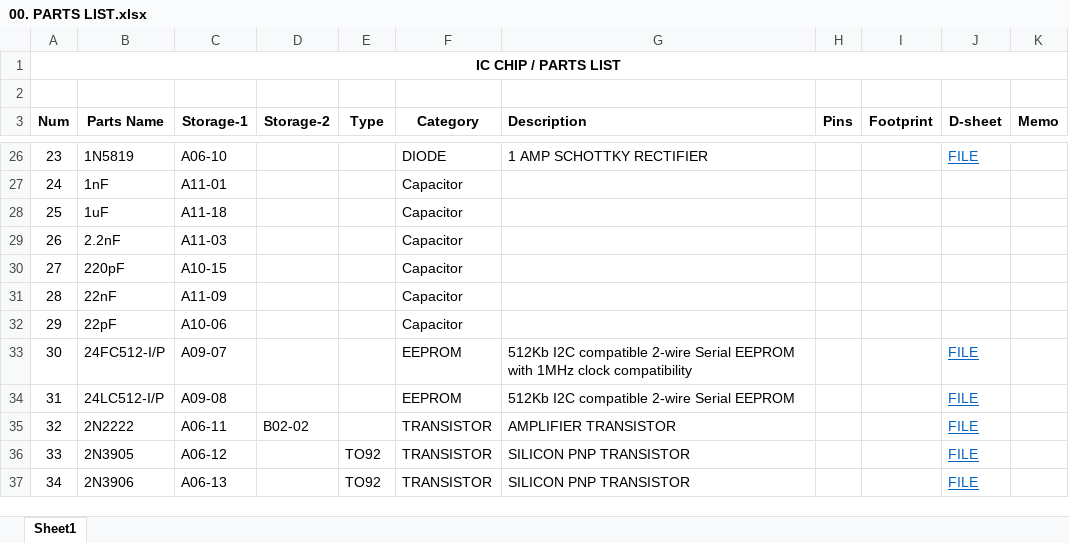
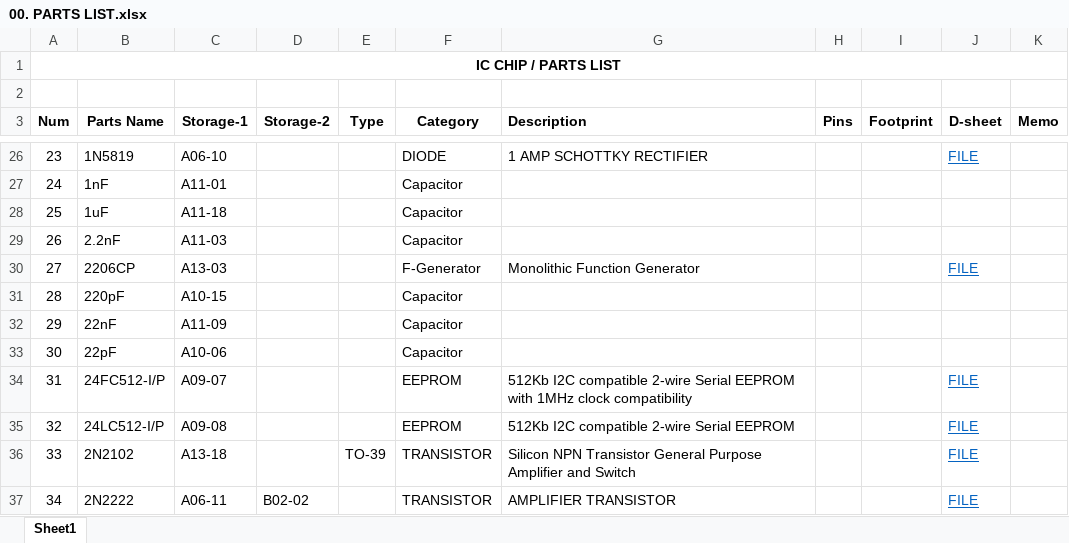
Before and after one commit to uki0327/datasheets, an Excel workbook: 00. PARTS LIST.xlsx, sheet Sheet1, drawn as a sheet; only a part is shown, gaps mark what is left out; values as stored, in another font and other column widths than the file's, no borders; the diff covers the shown part only; the diff names each change by its address in the sheet, - before the commit and + after, or states it on an @@ line.

```diff
--- a/00. PARTS LIST.xlsx (sheet Sheet1)
+++ b/00. PARTS LIST.xlsx (sheet Sheet1)
-B30 (Parts Name): 220pF
+B30 (Parts Name): 2206CP
-C30 (Storage-1): A10-15
+C30 (Storage-1): A13-03
-F30 (Category): Capacitor
+F30 (Category): F-Generator
-G30 (Description): (empty)
+G30 (Description): Monolithic Function Generator
-J30 (D-sheet): (empty)
+J30 (D-sheet): FILE
-B31 (Parts Name): 22nF
+B31 (Parts Name): 220pF
-C31 (Storage-1): A11-09
+C31 (Storage-1): A10-15
-B32 (Parts Name): 22pF
+B32 (Parts Name): 22nF
-C32 (Storage-1): A10-06
+C32 (Storage-1): A11-09
-B33 (Parts Name): 24FC512-I/P
+B33 (Parts Name): 22pF
-C33 (Storage-1): A09-07
+C33 (Storage-1): A10-06
-F33 (Category): EEPROM
+F33 (Category): Capacitor
-G33 (Description): 512Kb I2C compatible 2-wire Serial EEPROM with 1MHz clock compatibility
+G33 (Description): (empty)
-J33 (D-sheet): FILE
+J33 (D-sheet): (empty)
-B34 (Parts Name): 24LC512-I/P
+B34 (Parts Name): 24FC512-I/P
-C34 (Storage-1): A09-08
+C34 (Storage-1): A09-07
-G34 (Description): …Serial EEPROM
+G34 (Description): …Serial EEPROM with 1MHz clock compatibility
-B35 (Parts Name): 2N2222
+B35 (Parts Name): 24LC512-I/P
-C35 (Storage-1): A06-11
+C35 (Storage-1): A09-08
-D35 (Storage-2): B02-02
+D35 (Storage-2): (empty)
-F35 (Category): TRANSISTOR
+F35 (Category): EEPROM
-G35 (Description): AMPLIFIER TRANSISTOR
+G35 (Description): 512Kb I2C compatible 2-wire Serial EEPROM
-B36 (Parts Name): 2N3905
+B36 (Parts Name): 2N2102
-C36 (Storage-1): A06-12
+C36 (Storage-1): A13-18
-E36 (Type): TO92
+E36 (Type): TO-39
-G36 (Description): SILICON PNP TRANSISTOR
+G36 (Description): Silicon NPN Transistor General Purpose Amplifier and Switch
-B37 (Parts Name): 2N3906
+B37 (Parts Name): 2N2222
-C37 (Storage-1): A06-13
+C37 (Storage-1): A06-11
-D37 (Storage-2): (empty)
+D37 (Storage-2): B02-02
-E37 (Type): TO92
+E37 (Type): (empty)
-G37 (Description): SILICON PNP TRANSISTOR
+G37 (Description): AMPLIFIER TRANSISTOR
```
Also changed, not shown: 1201 edited cells elsewhere in this sheet, 2 other files.
